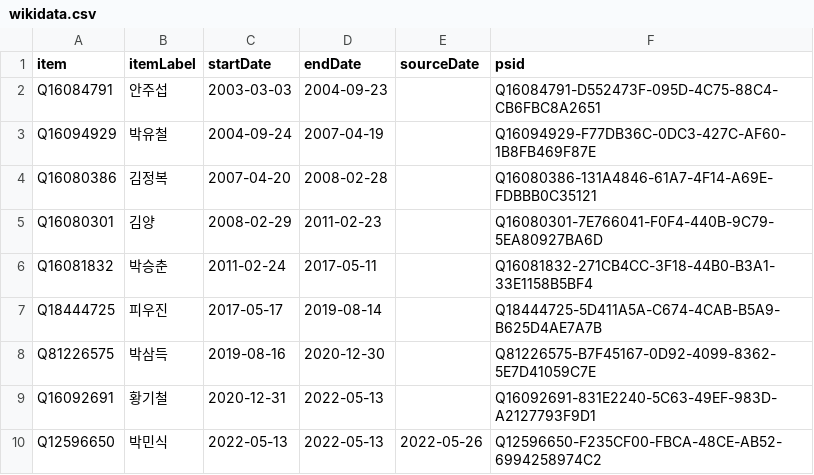
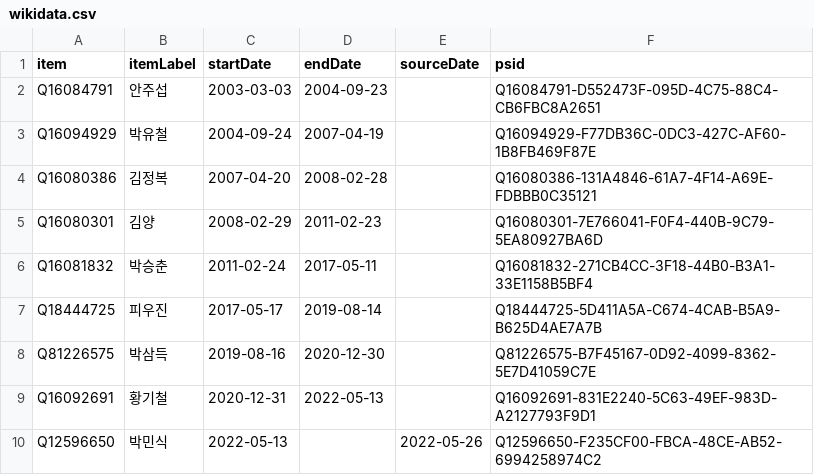
Before and after one commit to every-politician-scrapers/south-korea-ministers, a CSV file: sources/veterans-kowiki/wikidata.csv, drawn as a sheet.

Commit message:
Compare external sources to Wikidata

```diff
--- a/sources/veterans-kowiki/wikidata.csv
+++ b/sources/veterans-kowiki/wikidata.csv
@@ -9,2 +9,2 @@ Q81226575,박삼득,2019-08-16,2020-12-30,,Q81226575-B7F45167-0D92-4099-8362-5E7
 Q16092691,황기철,2020-12-31,2022-05-13,,Q16092691-831E2240-5C63-49EF-983D-A2127793F9D1
-Q12596650,박민식,2022-05-13,2022-05-13,2022-05-26,Q12596650-F235CF00-FBCA-48CE-AB52-6994258974C2
+Q12596650,박민식,2022-05-13,,2022-05-26,Q12596650-F235CF00-FBCA-48CE-AB52-6994258974C2
```
Also changed, not shown: sources/veterans-kowiki/scraped.csv.
